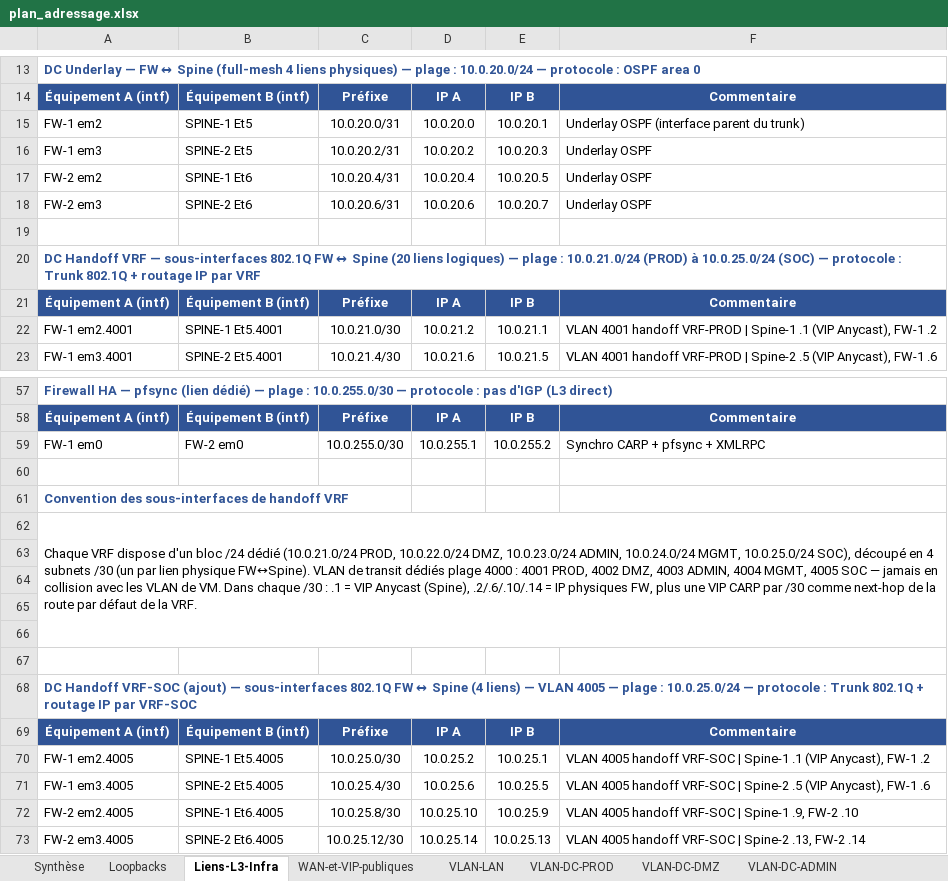
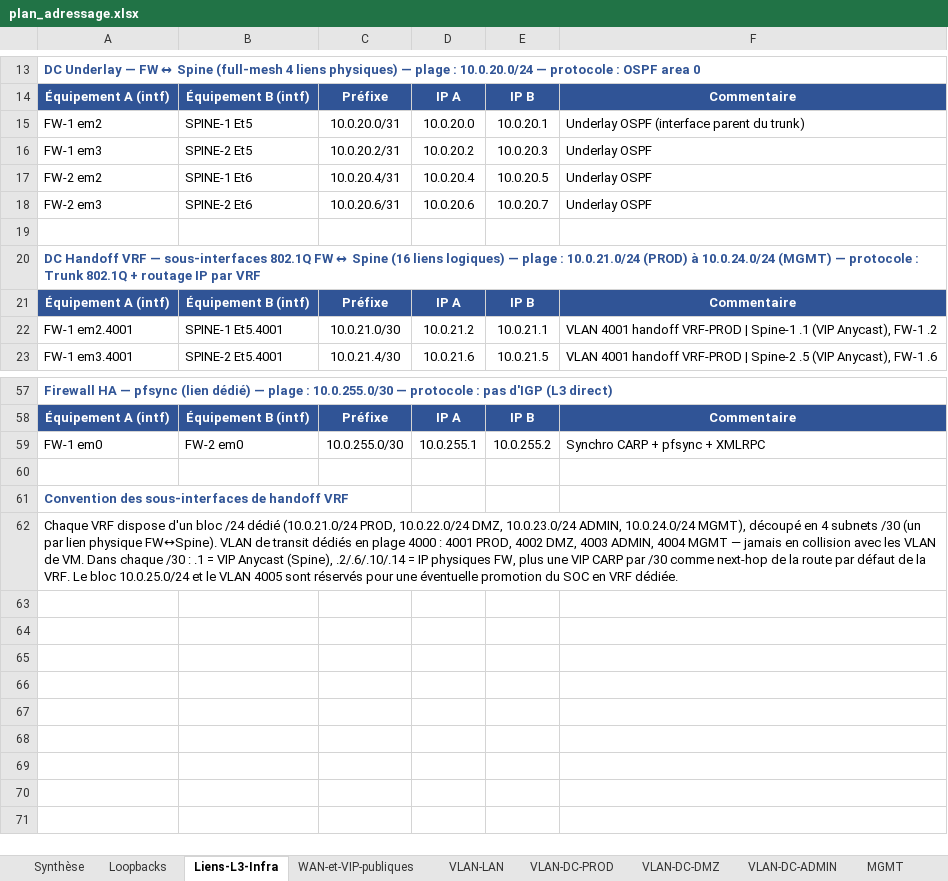
Before and after one commit to egoMasa/HomeLab, an Excel workbook: plan_adressage.xlsx, sheet Liens-L3-Infra, drawn as a sheet; only a part is shown, gaps mark what is left out; values as stored, in another font and other column widths than the file's, no borders; the diff names each change by its address in the sheet, - before the commit and + after, or states it on an @@ line.

```diff
--- a/plan_adressage.xlsx (sheet Liens-L3-Infra)
+++ b/plan_adressage.xlsx (sheet Liens-L3-Infra)
-A20: …↔ Spine (20 liens logiques) — plage : 10.0.21.0/24 (PROD) à 10.0.25.0/24 (SOC) — protocole…
+A20: …↔ Spine (16 liens logiques) — plage : 10.0.21.0/24 (PROD) à 10.0.24.0/24 (MGMT) — protocole…
-A62: …ADMIN, 10.0.24.0/24 MGMT, 10.0.25.0/24 SOC), découpé en 4 subnets /30 (un par lien physique FW↔Spine). VLAN de transit dédiés plage 4000 : 4001 PROD, 4002 DMZ, 4003 ADMIN, 4004 MGMT, 4005 SOC — jamais en collision avec les VLAN de VM. Dans chaque /30 : .1 = VIP Anycast (Spine), .2/.6/.10/.14 = IP physiques FW, plus une VIP CARP par /30 comme next-hop de la route par défaut de la VRF.
+A62: …ADMIN, 10.0.24.0/24 MGMT), découpé en 4 subnets /30 (un par lien physique FW↔Spine). VLAN de transit dédiés en plage 4000 : 4001 PROD, 4002 DMZ, 4003 ADMIN, 4004 MGMT — jamais en collision avec les VLAN de VM. Dans chaque /30 : .1 = VIP Anycast (Spine), .2/.6/.10/.14 = IP physiques FW, plus une VIP CARP par /30 comme next-hop de la route par défaut de la VRF. Le bloc 10.0.25.0/24 et le VLAN 4005 sont réservés pour une éventuelle promotion du SOC en VRF dédiée.
-row 63: (empty)
-row 64: (empty)
-row 65: (empty)
-row 66: (empty)
-row 67: (empty)
-row 68: DC Handoff VRF-SOC (ajout) — sous-interfaces 802.1Q FW ↔ Spine (4 liens) — VLAN 4005 — plage : 10.0.25.0/24 — protocole : Trunk 802.1Q + routage IP par VRF-SOC
-row 69: Équipement A (intf) | Équipement B (intf) | Préfixe | IP A | IP B | Commentaire
-row 70: FW-1 em2.4005 | SPINE-1 Et5.4005 | 10.0.25.0/30 | 10.0.25.2 | 10.0.25.1 | VLAN 4005 handoff VRF-SOC | Spine-1 .1 (VIP Anycast), FW-1 .2
-row 71: FW-1 em3.4005 | SPINE-2 Et5.4005 | 10.0.25.4/30 | 10.0.25.6 | 10.0.25.5 | VLAN 4005 handoff VRF-SOC | Spine-2 .5 (VIP Anycast), FW-1 .6
-row 72: FW-2 em2.4005 | SPINE-1 Et6.4005 | 10.0.25.8/30 | 10.0.25.10 | 10.0.25.9 | VLAN 4005 handoff VRF-SOC | Spine-1 .9, FW-2 .10
-row 73: FW-2 em3.4005 | SPINE-2 Et6.4005 | 10.0.25.12/30 | 10.0.25.14 | 10.0.25.13 | VLAN 4005 handoff VRF-SOC | Spine-2 .13, FW-2 .14
```
Also changed, not shown: sheet MGMT, sheet Scalabilité, sheet Synthèse, sheet Légende, sheet Loopbacks, sheet VLAN-DC-ADMIN, 2 more sheets, other sheet tabs, cartographie.xlsx, 5 other files.
